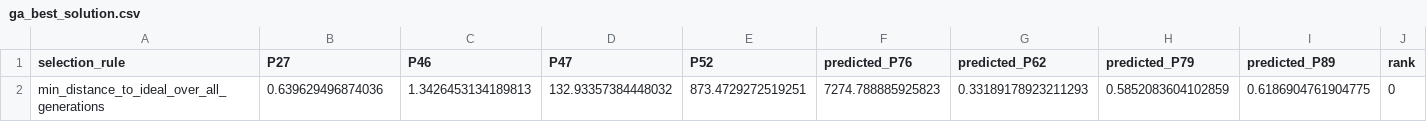
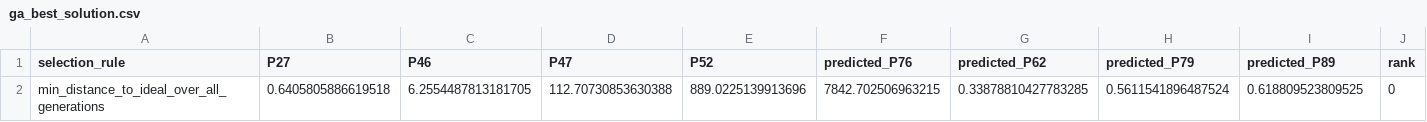
Before and after one commit to SaLoGeF/SOFC_model_anal, a CSV file: ga_best_solution.csv, drawn as a sheet; only a part is shown; removed rows and columns are numbered as before the commit, all else as after; rows hold the shown columns only; the diff names each change by its address in the sheet, - before the commit and + after, or states it on an @@ line.

```diff
--- a/ga_best_solution.csv
+++ b/ga_best_solution.csv
-row 2: min_distance_to_ideal_over_all_generations | 0.639629496874036 | 1.3426453134189813 | 132.93357384448032 | 873.4729272519251 | 7274.788885925823 | 0.33189178923211293 | 0.5852083604102859 | 0.6186904761904775 | 0
+row 2: min_distance_to_ideal_over_all_generations | 0.6405805886619518 | 6.2554487813181705 | 112.70730853630388 | 889.0225139913696 | 7842.702506963215 | 0.33878810427783285 | 0.5611541896487524 | 0.618809523809525 | 0
```
Also changed, not shown: ga_convergence_history.csv, 34 other files.
